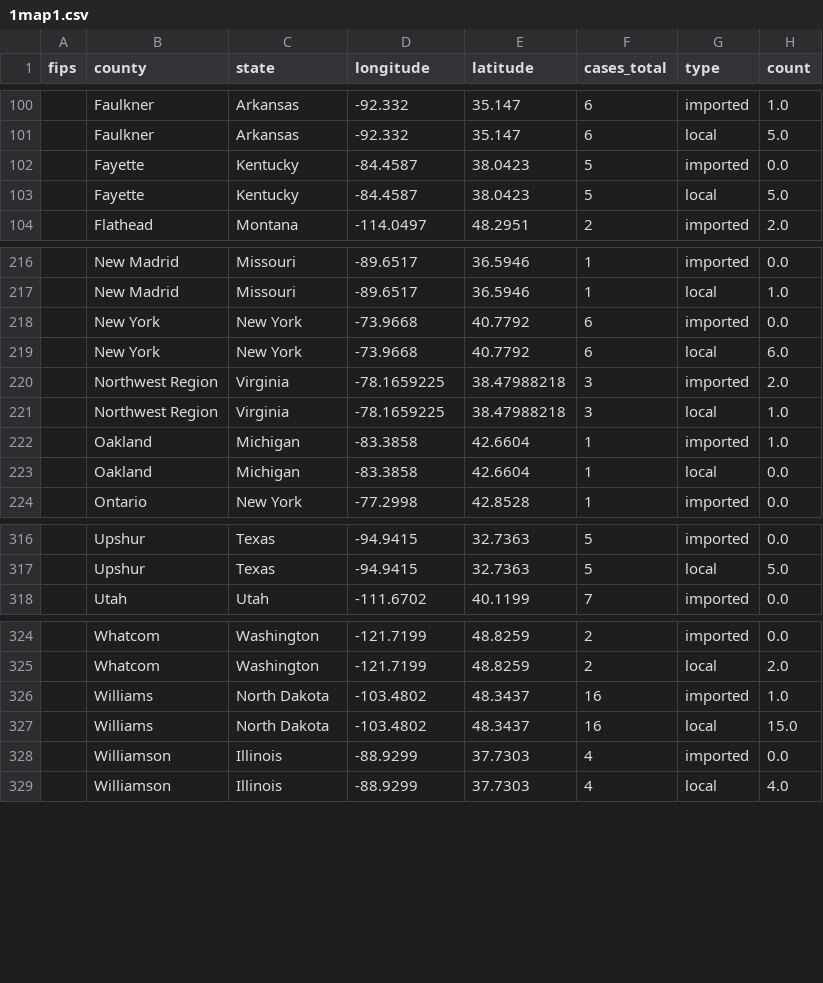
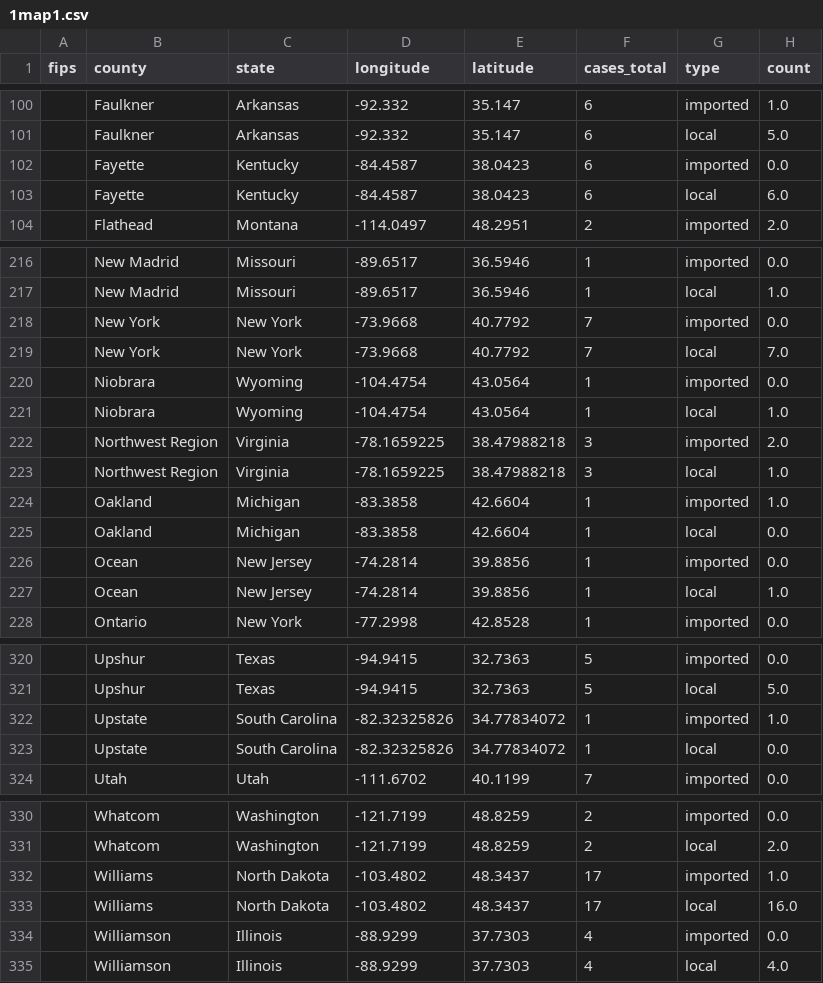
Before and after one commit to CSSEGISandData/measles_tracker_test, a CSV file: GitHub Ready Version/1map1.csv, drawn as a sheet; only a part is shown, gaps mark what is left out.

```diff
--- a/GitHub Ready Version/1map1.csv
+++ b/GitHub Ready Version/1map1.csv
@@ -101,4 +101,4 @@ fips,county,state,longitude,latitude,cases_total,type,count
 ,Faulkner,Arkansas,-92.332,35.147,6,local,5.0
-,Fayette,Kentucky,-84.4587,38.0423,5,imported,0.0
-,Fayette,Kentucky,-84.4587,38.0423,5,local,5.0
+,Fayette,Kentucky,-84.4587,38.0423,6,imported,0.0
+,Fayette,Kentucky,-84.4587,38.0423,6,local,6.0
 ,Flathead,Montana,-114.0497,48.2951,2,imported,2.0
@@ -217,4 +217,6 @@ fips,county,state,longitude,latitude,cases_total,type,count
 ,New Madrid,Missouri,-89.6517,36.5946,1,local,1.0
-,New York,New York,-73.9668,40.7792,6,imported,0.0
-,New York,New York,-73.9668,40.7792,6,local,6.0
+,New York,New York,-73.9668,40.7792,7,imported,0.0
+,New York,New York,-73.9668,40.7792,7,local,7.0
+,Niobrara,Wyoming,-104.4754,43.0564,1,imported,0.0
+,Niobrara,Wyoming,-104.4754,43.0564,1,local,1.0
 ,Northwest Region,Virginia,-78.1659225,38.47988218,3,imported,2.0
@@ -223,2 +225,4 @@ fips,county,state,longitude,latitude,cases_total,type,count
 ,Oakland,Michigan,-83.3858,42.6604,1,local,0.0
+,Ocean,New Jersey,-74.2814,39.8856,1,imported,0.0
+,Ocean,New Jersey,-74.2814,39.8856,1,local,1.0
 ,Ontario,New York,-77.2998,42.8528,1,imported,0.0
@@ -317,2 +321,4 @@ fips,county,state,longitude,latitude,cases_total,type,count
 ,Upshur,Texas,-94.9415,32.7363,5,local,5.0
+,Upstate,South Carolina,-82.32325826,34.77834072,1,imported,1.0
+,Upstate,South Carolina,-82.32325826,34.77834072,1,local,0.0
 ,Utah,Utah,-111.6702,40.1199,7,imported,0.0
@@ -325,4 +331,4 @@ fips,county,state,longitude,latitude,cases_total,type,count
 ,Whatcom,Washington,-121.7199,48.8259,2,local,2.0
-,Williams,North Dakota,-103.4802,48.3437,16,imported,1.0
-,Williams,North Dakota,-103.4802,48.3437,16,local,15.0
+,Williams,North Dakota,-103.4802,48.3437,17,imported,1.0
+,Williams,North Dakota,-103.4802,48.3437,17,local,16.0
 ,Williamson,Illinois,-88.9299,37.7303,4,imported,0.0
```
Also changed, not shown: GitHub Ready Version/2map2.csv, GitHub Ready Version/3table.csv, 10 other files.
